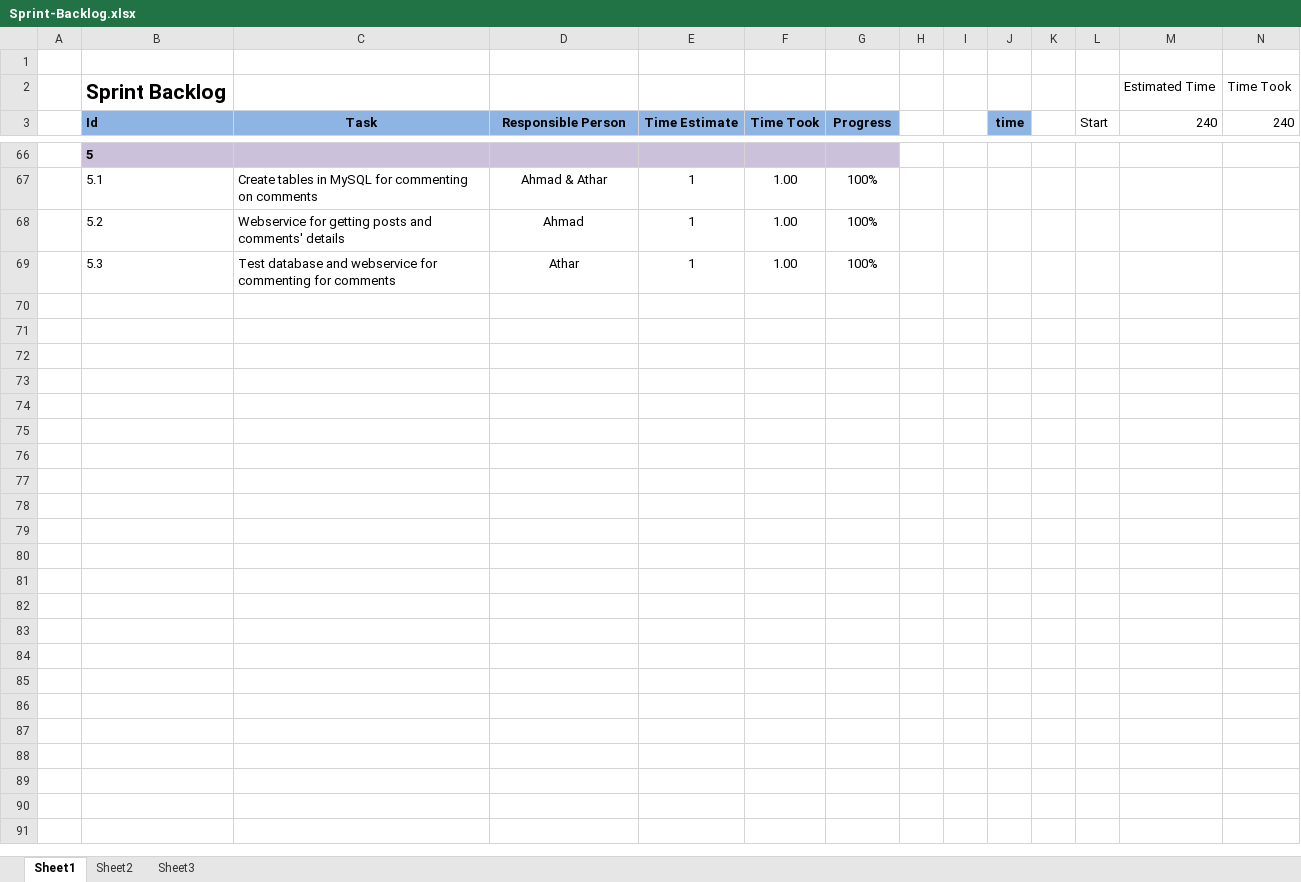
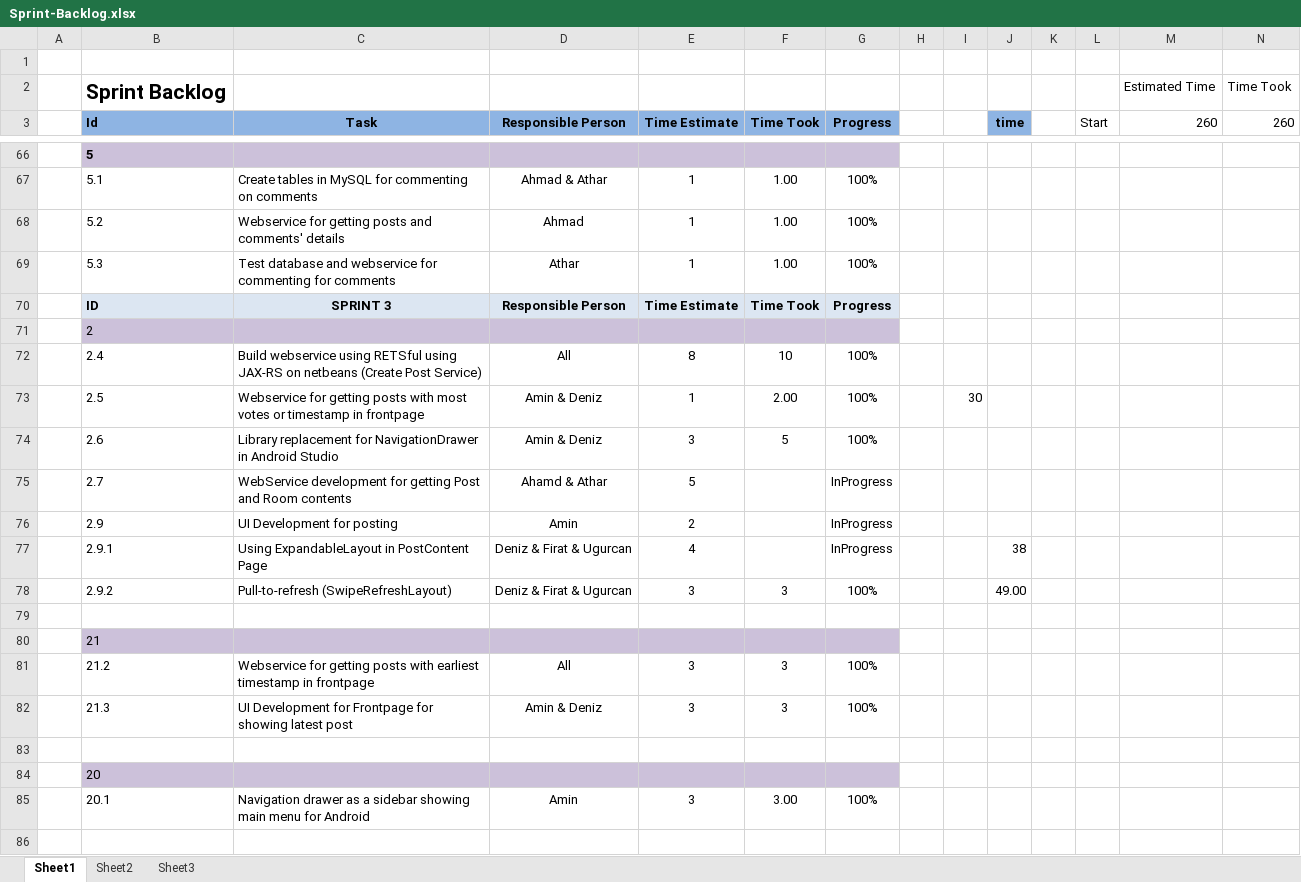
Before and after one commit to OZMOPOL/Documentation, an Excel workbook: SprintBacklog/Sprint-Backlog.xlsx, sheet Sheet1, drawn as a sheet; only a part is shown, gaps mark what is left out; values as stored, in another font and other column widths than the file's, no borders; charts and pictures not drawn; the diff covers the shown part only; the diff names each change by its address in the sheet, - before the commit and + after, or states it on an @@ line.

Commit message:
Sprint 3
Backlogs and report is completed for sprint3. The report is added.

```diff
--- a/SprintBacklog/Sprint-Backlog.xlsx (sheet Sheet1)
+++ b/SprintBacklog/Sprint-Backlog.xlsx (sheet Sheet1)
-M3: 240
+M3: 260
-N3: 240
+N3: 260
+row 70:  | ID | SPRINT 3 | Responsible Person | Time Estimate | Time Took | Progress
+row 71:  | 2
+row 72:  | 2.4 | Build webservice using RETSful using JAX-RS on netbeans (Create Post Service) | All | 8 | 10 | 100%
+row 73:  | 2.5 | Webservice for getting posts with most votes or timestamp in frontpage | Amin & Deniz | 1 | 2.00 | 100% |  | 30
+row 74:  | 2.6 | Library replacement for NavigationDrawer in Android Studio | Amin & Deniz | 3 | 5 | 100%
+row 75:  | 2.7 | WebService development for getting Post and Room contents | Ahamd & Athar | 5 |  | InProgress
+row 76:  | 2.9 | UI Development for posting | Amin | 2 |  | InProgress
+row 77:  | 2.9.1 | Using ExpandableLayout in PostContent Page | Deniz & Firat & Ugurcan | 4 |  | InProgress |  |  | 38
+row 78:  | 2.9.2 | Pull-to-refresh (SwipeRefreshLayout) | Deniz & Firat & Ugurcan | 3 | 3 | 100% |  |  | 49.00
+row 79: (empty)
+row 80:  | 21
+row 81:  | 21.2 | Webservice for getting posts with earliest timestamp in frontpage | All | 3 | 3 | 100%
+row 82:  | 21.3 | UI Development for Frontpage for showing latest post | Amin & Deniz | 3 | 3 | 100%
+row 83: (empty)
+row 84:  | 20
+row 85:  | 20.1 | Navigation drawer as a sidebar showing main menu for Android | Amin | 3 | 3.00 | 100%
+row 86: (empty)
```
Also changed, not shown: 19 added rows, 1 removed row and 19 edited cells elsewhere in this sheet, sheet Sheet2, charts or pictures, ProductBacklog/Product-Backlog.xlsx, 1 other file.
